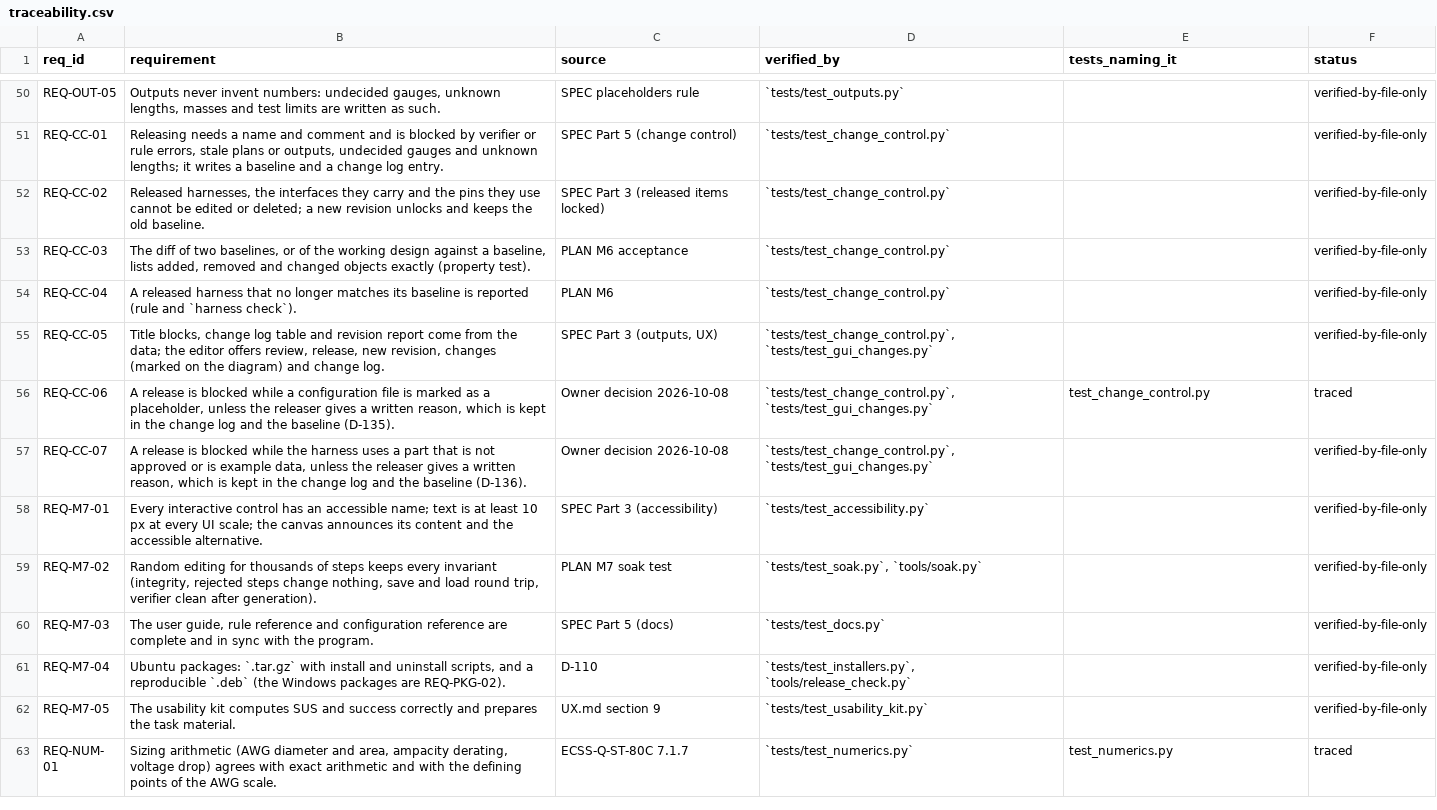
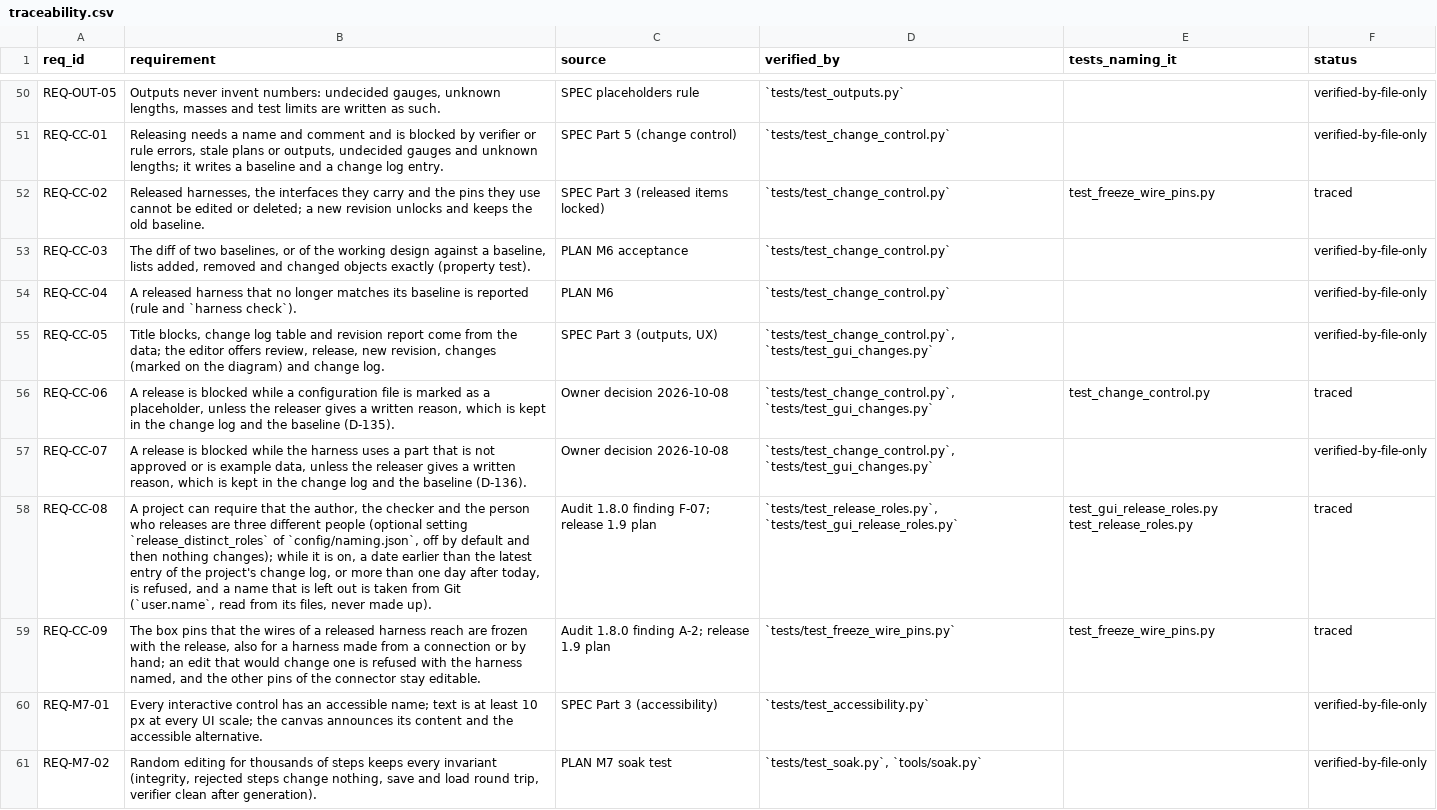
Before and after one commit to 0h3xn4/WireViz-HarnessDesignStudio, a CSV file: HarnessDesignStudio/compliance/traceability.csv, drawn as a sheet; only a part is shown, gaps mark what is left out; the shorter side is filled out with more unchanged rows; the diff names each change by its address in the sheet, - before the commit and + after, or states it on an @@ line.

```diff
--- a/HarnessDesignStudio/compliance/traceability.csv
+++ b/HarnessDesignStudio/compliance/traceability.csv
-E52 (tests_naming_it): (empty)
+E52 (tests_naming_it): test_freeze_wire_pins.py
-F52 (status): verified-by-file-only
+F52 (status): traced
+row 58: REQ-CC-08 | A project can require that the author, the checker and the person who releases are three different people (optional setting `release_distinct_roles` of `config/naming.json`, off by default and then nothing changes); while it is on, a date earlier than the latest entry of the project's change log, or more than one day after today, is refused, and a name that is left out is taken from Git (`user.name`, read from its files, never made up). | Audit 1.8.0 finding F-07; release 1.9 plan | `tests/test_release_roles.py`, `tests/test_gui_release_roles.py` | test_gui_release_roles.py test_release_roles.py | traced
+row 59: REQ-CC-09 | The box pins that the wires of a released harness reach are frozen with the release, also for a harness made from a connection or by hand; an edit that would change one is refused with the harness named, and the other pins of the connector stay editable. | Audit 1.8.0 finding A-2; release 1.9 plan | `tests/test_freeze_wire_pins.py` | test_freeze_wire_pins.py | traced
```
Also changed, not shown: HarnessDesignStudio/compliance/sdd_components.csv, 8 other files.
